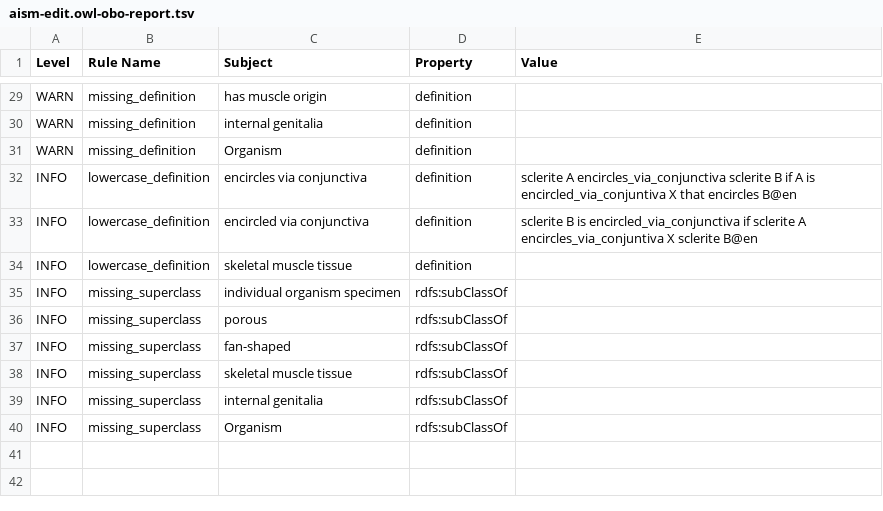
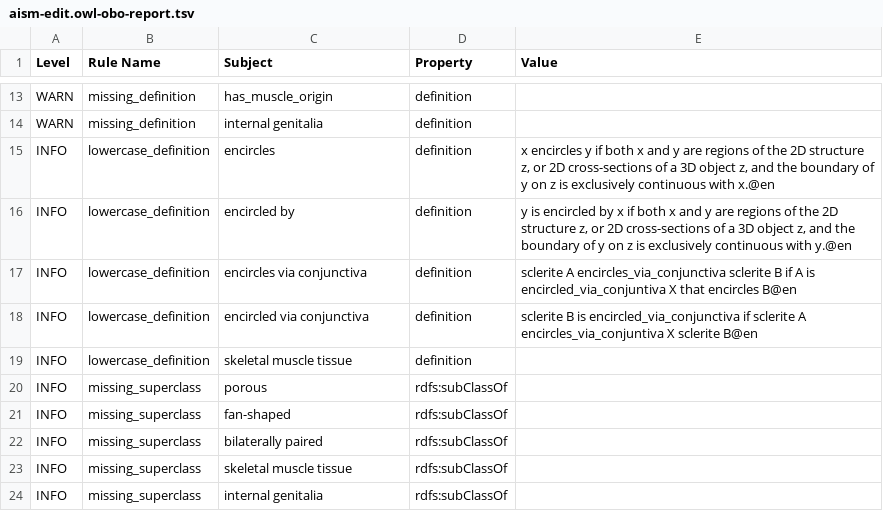
Before and after one commit to insect-morphology/aism, a TSV file: src/ontology/reports/aism-edit.owl-obo-report.tsv, drawn as a sheet; only a part is shown, gaps mark what is left out; removed rows and columns are numbered as before the commit, all else as after; the diff covers the shown part only; the diff names each change by its address in the sheet, - before the commit and + after, or states it on an @@ line.

Commit message:
new release including mising definitions and some equivelent classes

```diff
--- a/src/ontology/reports/aism-edit.owl-obo-report.tsv
+++ b/src/ontology/reports/aism-edit.owl-obo-report.tsv
-C13 (Subject): has muscle origin
+C13 (Subject): has_muscle_origin
-row 31: WARN | missing_definition | Organism | definition
+row 15: INFO | lowercase_definition | encircles | definition | x encircles y if both x and y are regions of the 2D structure z, or 2D cross-sections of a 3D object z, and the boundary of y on z is exclusively continuous with x.@en
+row 16: INFO | lowercase_definition | encircled by | definition | y is encircled by x if both x and y are regions of the 2D structure z, or 2D cross-sections of a 3D object z, and the boundary of y on z is exclusively continuous with y.@en
-row 35: INFO | missing_superclass | individual organism specimen | rdfs:subClassOf
+row 22: INFO | missing_superclass | bilaterally paired | rdfs:subClassOf
-row 40: INFO | missing_superclass | Organism | rdfs:subClassOf
```
Also changed, not shown: 1 added row, 17 removed rows and 1 edited cell elsewhere in this file, 23 other files.
